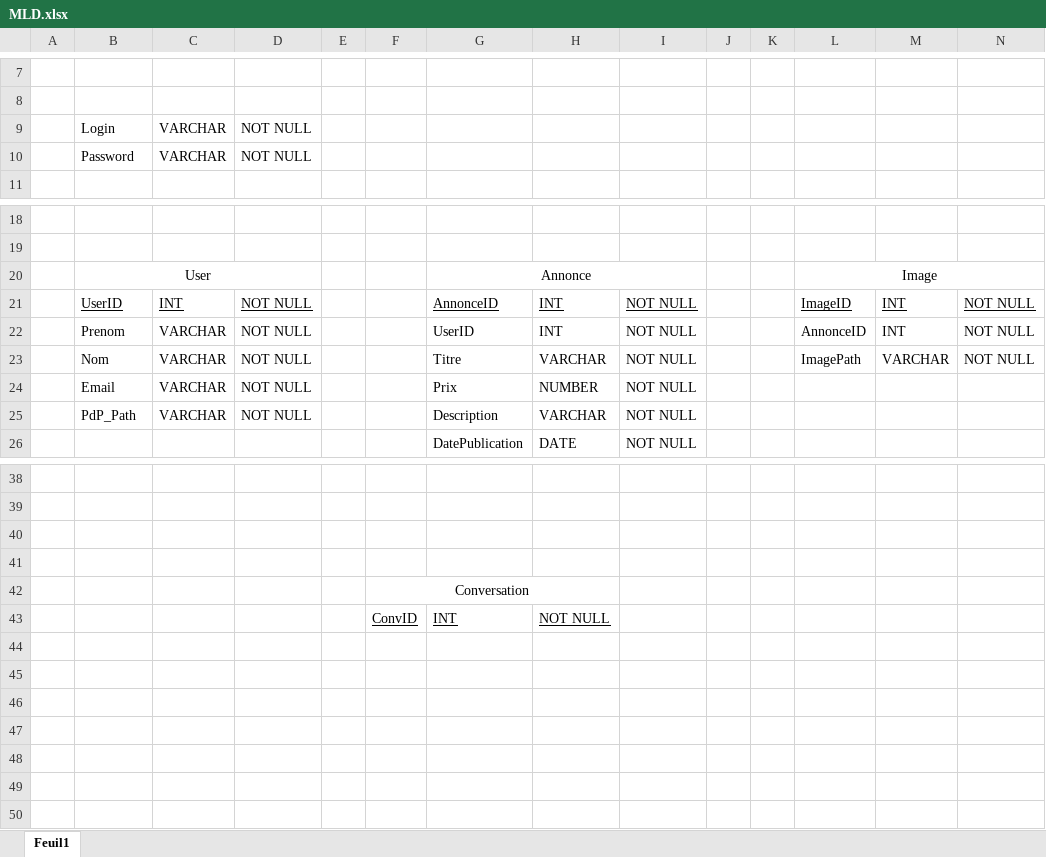
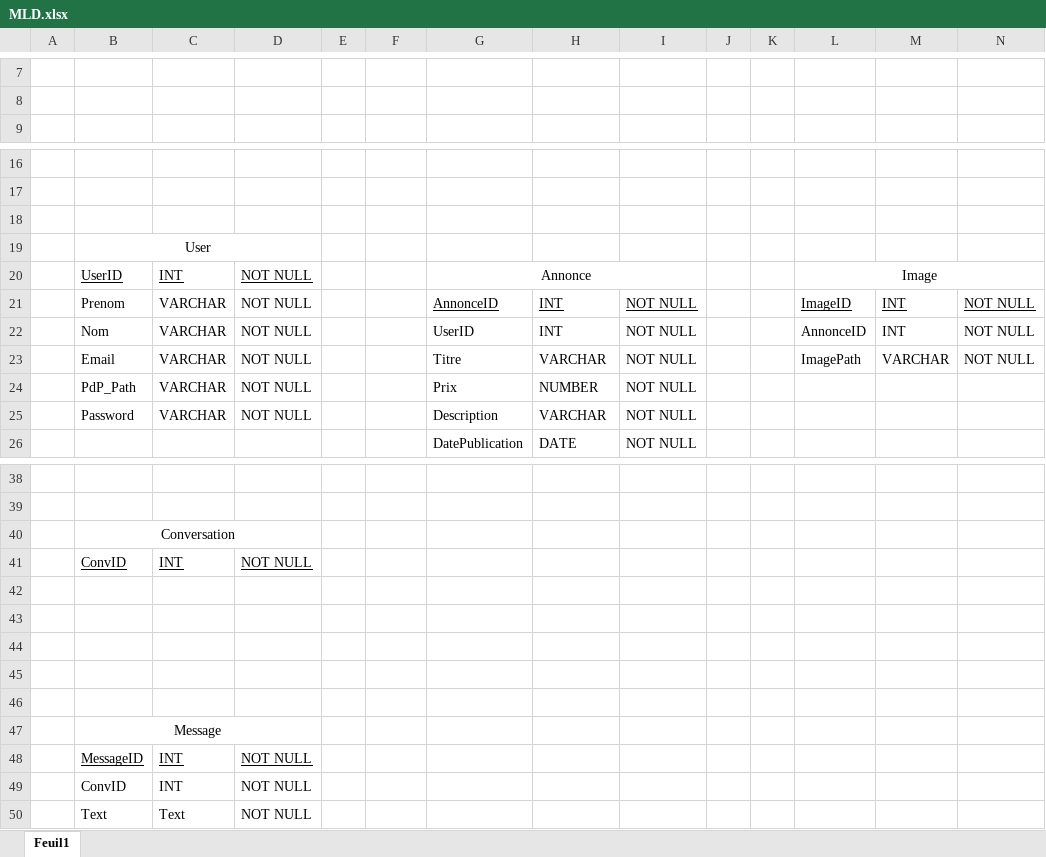
Before and after one commit to Zeyltar/Projet_Dev_Web, an Excel workbook: MLD.xlsx, sheet Feuil1, drawn as a sheet; only a part is shown, gaps mark what is left out; values as stored, in another font and other column widths than the file's, no borders; charts and pictures not drawn; removed rows and columns are numbered as before the commit, all else as after; the diff names each change by its address in the sheet, - before the commit and + after, or states it on an @@ line.

Commit message:
changes on mld & add database tables

```diff
--- a/MLD.xlsx (sheet Feuil1)
+++ b/MLD.xlsx (sheet Feuil1)
-row 9:  | Login | VARCHAR | NOT NULL
-row 10:  | Password | VARCHAR | NOT NULL
-row 18:  | User |  |  |  |  | Annonce |  |  |  |  | Image
+row 18: (empty)
-B20:D20 merged
-G20:I20 merged
-L20:N20 merged
+row 19:  | User
+row 20:  | UserID | INT | NOT NULL |  |  | Annonce |  |  |  |  | Image
-B21: UserID
+B21: Prenom
-B21:D21 underline: on
+B21:D21 underline: off
-C21: INT
+C21: VARCHAR
-B22: Prenom
+B22: Nom
-B23: Nom
+B23: Email
-B24: Email
+B24: PdP_Path
-B25: PdP_Path
+B25: Password
+row 40:  | Conversation
+row 41:  | ConvID | INT | NOT NULL
-F44: Conversation
+F44: (empty)
-F42:H42 merged
-row 45:  |  |  |  |  | ConvID | INT | NOT NULL
+row 45: (empty)
+row 46: (empty)
+row 47:  | Message
+row 48:  | MessageID | INT | NOT NULL
+row 49:  | ConvID | INT | NOT NULL
+row 50:  | Text | Text | NOT NULL
```
Also changed, not shown: charts or pictures, 1 other file.
